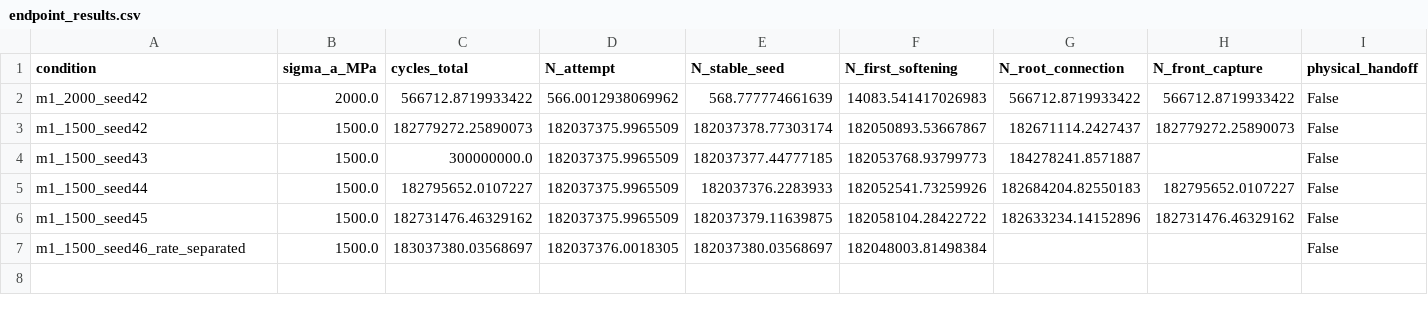
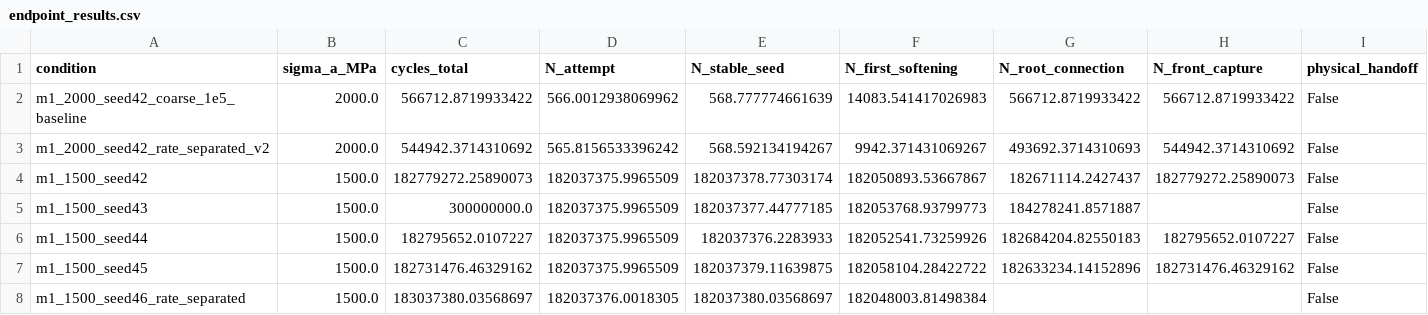
Before and after one commit to ukaiiaku-maker/Stateful_kitagawa_dadN, a CSV file: runs/sn_v9_shared_root_m1_peak/qualification/endpoint_results.csv, drawn as a sheet; only a part is shown; rows hold the shown columns only; the diff names each change by its address in the sheet, - before the commit and + after, or states it on an @@ line.

Commit message:
Start adaptive Peak m1 attempt SN curve

```diff
--- a/runs/sn_v9_shared_root_m1_peak/qualification/endpoint_results.csv
+++ b/runs/sn_v9_shared_root_m1_peak/qualification/endpoint_results.csv
-A2 (condition): m1_2000_seed42
+A2 (condition): m1_2000_seed42_coarse_1e5_baseline
+row 3: m1_2000_seed42_rate_separated_v2 | 2000.0 | 544942.3714310692 | 565.8156533396242 | 568.592134194267 | 9942.371431069267 | 493692.3714310693 | 544942.3714310692 | False
```
Also changed, not shown: 29 other files.
